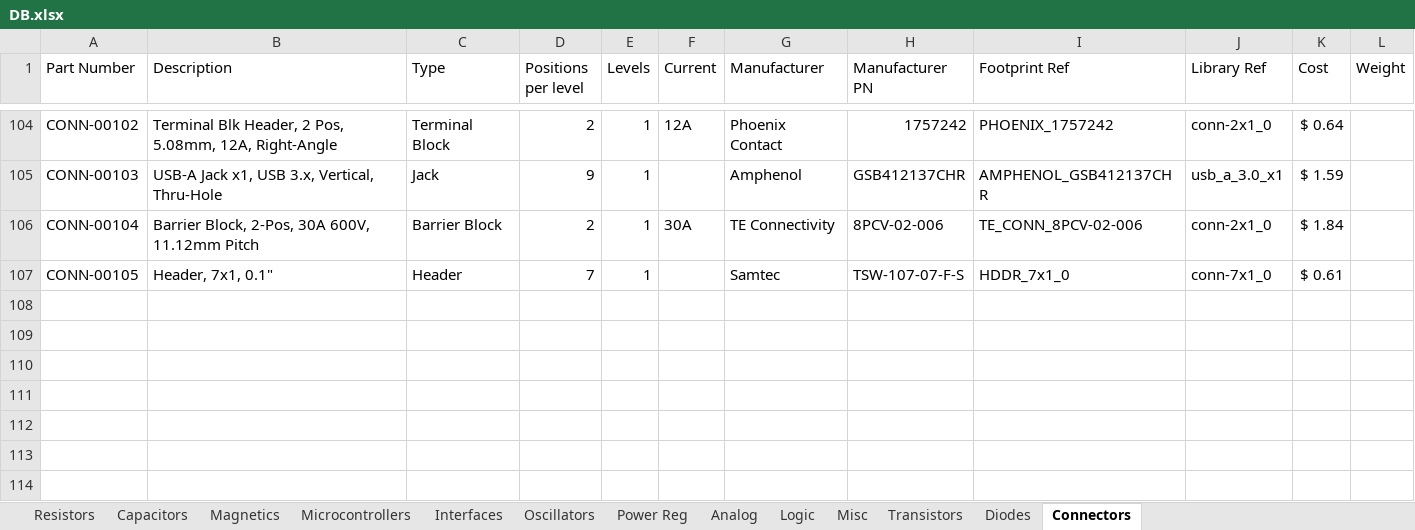
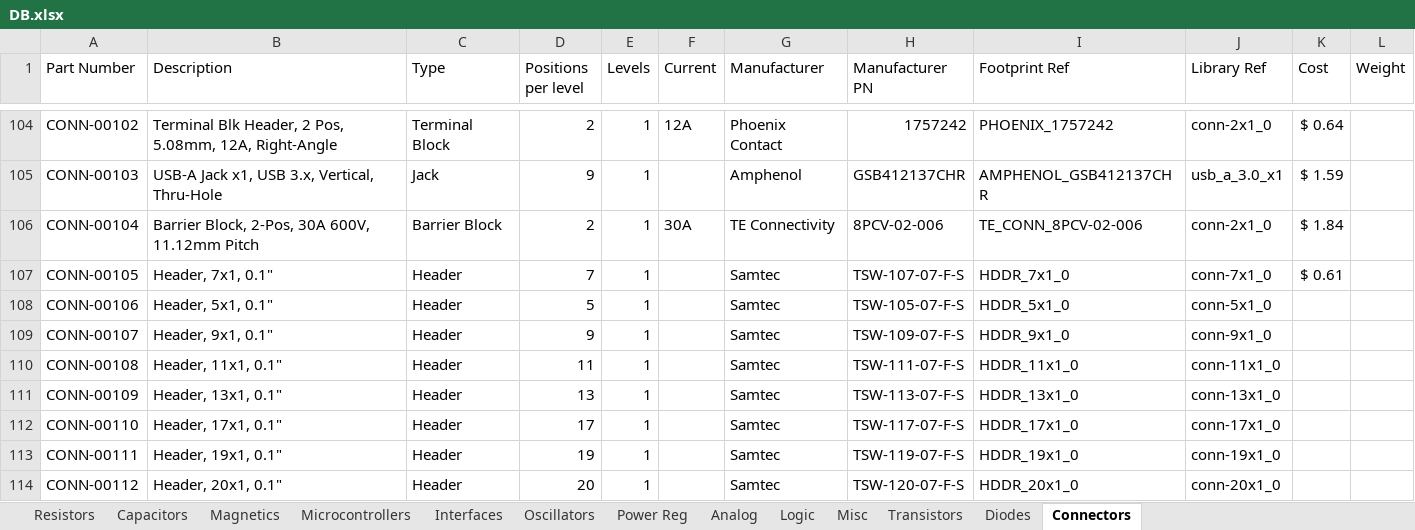
Before and after one commit to CWRUbotix/CWRUbotix_Altium_Library, an Excel workbook: DB.xlsx, sheet Connectors, drawn as a sheet; only a part is shown, gaps mark what is left out; values as stored, in another font and other column widths than the file's, no borders; the diff names each change by its address in the sheet, - before the commit and + after, or states it on an @@ line.

Commit message:
Add several 0.1 inch connectors

```diff
--- a/DB.xlsx (sheet Connectors)
+++ b/DB.xlsx (sheet Connectors)
+row 108: CONN-00106 | Header, 5x1, 0.1" | Header | 5 | 1 |  | Samtec | TSW-105-07-F-S | HDDR_5x1_0 | conn-5x1_0
+row 109: CONN-00107 | Header, 9x1, 0.1" | Header | 9 | 1 |  | Samtec | TSW-109-07-F-S | HDDR_9x1_0 | conn-9x1_0
+row 110: CONN-00108 | Header, 11x1, 0.1" | Header | 11 | 1 |  | Samtec | TSW-111-07-F-S | HDDR_11x1_0 | conn-11x1_0
+row 111: CONN-00109 | Header, 13x1, 0.1" | Header | 13 | 1 |  | Samtec | TSW-113-07-F-S | HDDR_13x1_0 | conn-13x1_0
+row 112: CONN-00110 | Header, 17x1, 0.1" | Header | 17 | 1 |  | Samtec | TSW-117-07-F-S | HDDR_17x1_0 | conn-17x1_0
+row 113: CONN-00111 | Header, 19x1, 0.1" | Header | 19 | 1 |  | Samtec | TSW-119-07-F-S | HDDR_19x1_0 | conn-19x1_0
+row 114: CONN-00112 | Header, 20x1, 0.1" | Header | 20 | 1 |  | Samtec | TSW-120-07-F-S | HDDR_20x1_0 | conn-20x1_0
```
Also changed, not shown: 17 other files.
